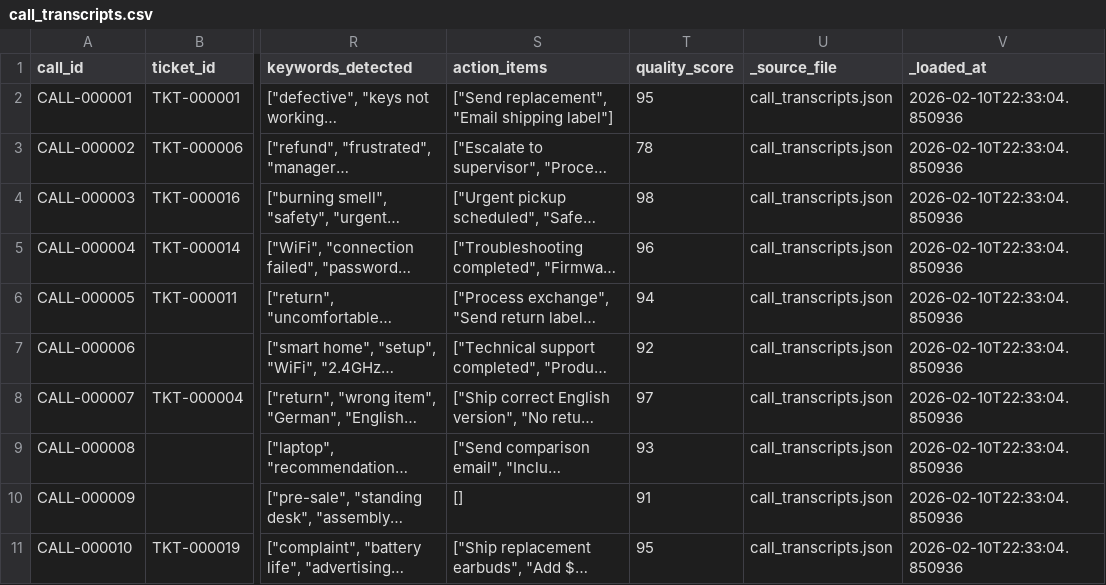
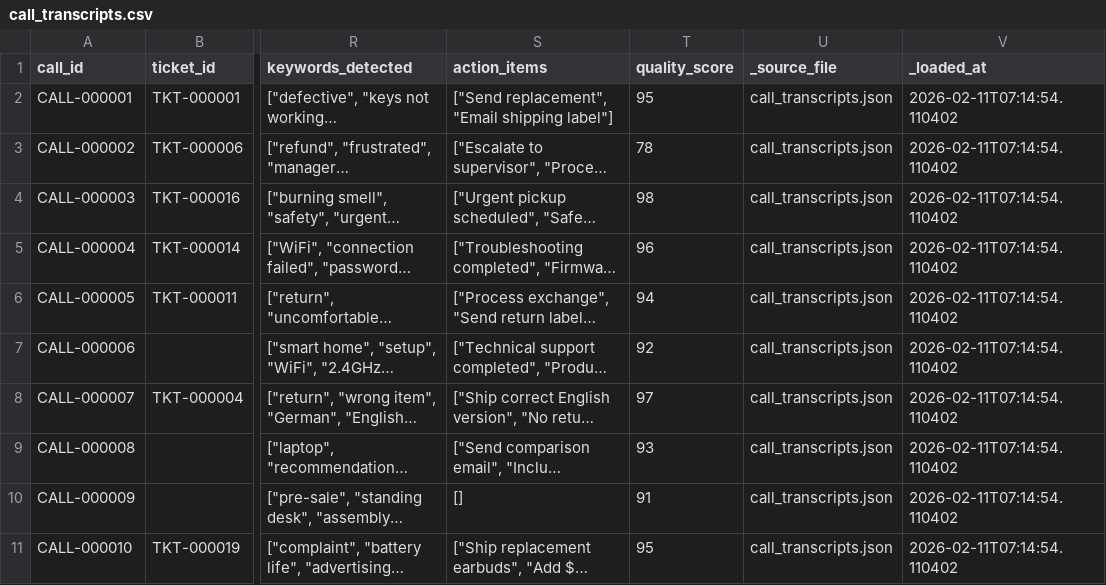
Before and after one commit to hindocharaj1997/systemzero-test, a CSV file: outputs/processed/bronze/call_transcripts.csv, drawn as a sheet; only a part is shown, gaps mark what is left out; long unchanged cells end in …; the diff names each change by its address in the sheet, - before the commit and + after, or states it on an @@ line.

```diff
--- a/outputs/processed/bronze/call_transcripts.csv
+++ b/outputs/processed/bronze/call_transcripts.csv
-V2:V11 (_loaded_at): 2026-02-10T22:33:04.850936
+V2:V11 (_loaded_at): 2026-02-11T07:14:54.110402
```
Also changed, not shown: outputs/processed/bronze/customers.csv, outputs/processed/gold/customer_features.csv, 29 other files.
